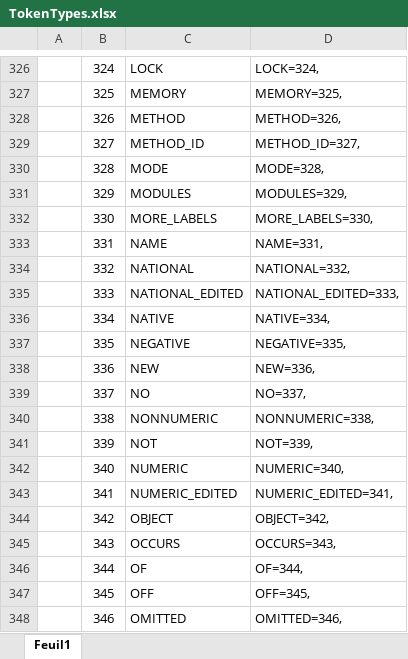
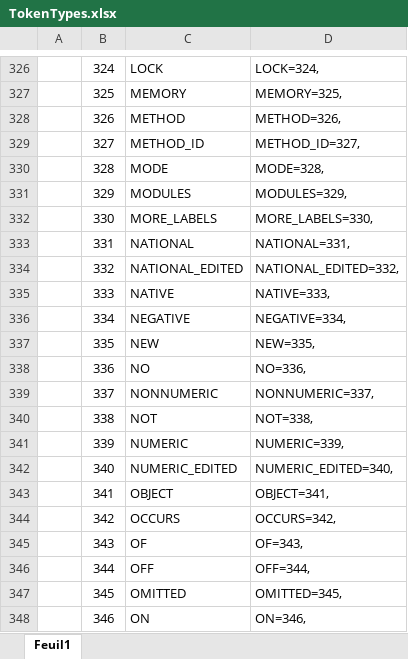
Before and after one commit to TypeCobolTeam/TypeCobol, an Excel workbook: TypeCobol.Grammar/Grammars/Cobol/TokenTypes.xlsx, sheet Feuil1, drawn as a sheet; only a part is shown, gaps mark what is left out; values as stored, in another font and other column widths than the file's, no borders; conditional formats not drawn; the diff covers the shown part only; the diff names each change by its address in the sheet, - before the commit and + after, or states it on an @@ line.

Commit message:
#578, remove NAME Token, Add 2 predicates for XML Generate Context

```diff
--- a/TypeCobol.Grammar/Grammars/Cobol/TokenTypes.xlsx (sheet Feuil1)
+++ b/TypeCobol.Grammar/Grammars/Cobol/TokenTypes.xlsx (sheet Feuil1)
-C333: NAME
+C333: NATIONAL
-D333: NAME=331,
+D333: NATIONAL=331,
-C334: NATIONAL
+C334: NATIONAL_EDITED
-D334: NATIONAL=332,
+D334: NATIONAL_EDITED=332,
-C335: NATIONAL_EDITED
+C335: NATIVE
-D335: NATIONAL_EDITED=333,
+D335: NATIVE=333,
-C336: NATIVE
+C336: NEGATIVE
-D336: NATIVE=334,
+D336: NEGATIVE=334,
-C337: NEGATIVE
+C337: NEW
-D337: NEGATIVE=335,
+D337: NEW=335,
-C338: NEW
+C338: NO
-D338: NEW=336,
+D338: NO=336,
-C339: NO
+C339: NONNUMERIC
-D339: NO=337,
+D339: NONNUMERIC=337,
-C340: NONNUMERIC
+C340: NOT
-D340: NONNUMERIC=338,
+D340: NOT=338,
-C341: NOT
+C341: NUMERIC
-D341: NOT=339,
+D341: NUMERIC=339,
-C342: NUMERIC
+C342: NUMERIC_EDITED
-D342: NUMERIC=340,
+D342: NUMERIC_EDITED=340,
-C343: NUMERIC_EDITED
+C343: OBJECT
-D343: NUMERIC_EDITED=341,
+D343: OBJECT=341,
-C344: OBJECT
+C344: OCCURS
-D344: OBJECT=342,
+D344: OCCURS=342,
-C345: OCCURS
+C345: OF
-D345: OCCURS=343,
+D345: OF=343,
-C346: OF
+C346: OFF
-D346: OF=344,
+D346: OFF=344,
-C347: OFF
+C347: OMITTED
-D347: OFF=345,
+D347: OMITTED=345,
-C348: OMITTED
+C348: ON
-D348: OMITTED=346,
+D348: ON=346,
```
Also changed, not shown: 1 removed row and 222 edited cells elsewhere in this sheet, 4 other files.
